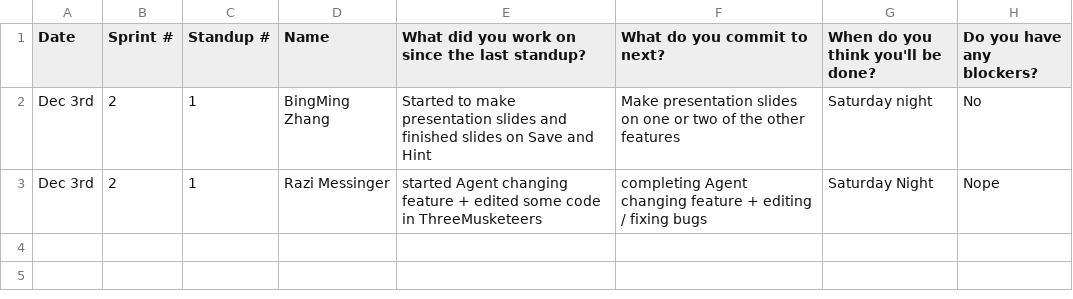
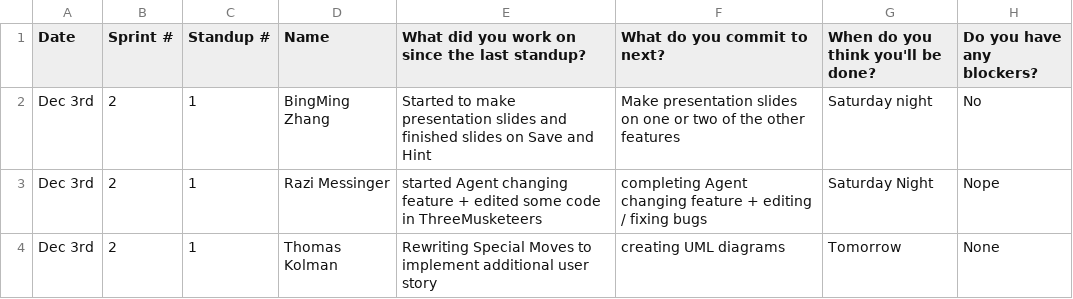
Before and after one commit to sogolsahebi/Threemusketeers-JavaAdventure, a CSV file: doc/s2/standups/standup1.csv, drawn as a sheet; the diff names each change by its address in the sheet, - before the commit and + after, or states it on an @@ line.

Commit message:
Update standup1.csv

```diff
--- a/doc/s2/standups/standup1.csv
+++ b/doc/s2/standups/standup1.csv
+row 4: Dec 3rd | 2 | 1 | Thomas Kolman | Rewriting Special Moves to implement additional user story | creating UML diagrams | Tomorrow | None
```
